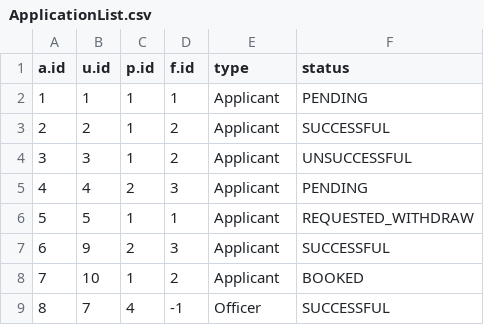
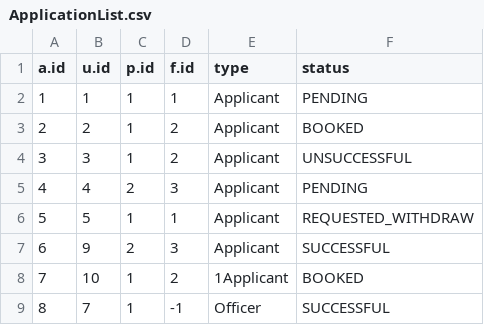
Before and after one commit to ngzhiwei517/SC2002-SCE2-Group-5, a CSV file: out/production/btoSystem/ApplicationList.csv, drawn as a sheet.

```diff
--- a/out/production/btoSystem/ApplicationList.csv
+++ b/out/production/btoSystem/ApplicationList.csv
@@ -2,3 +2,3 @@ a.id,u.id,p.id,f.id,type,status
 1,1,1,1,Applicant,PENDING,
-2,2,1,2,Applicant,SUCCESSFUL,
+2,2,1,2,Applicant,BOOKED,
 3,3,1,2,Applicant,UNSUCCESSFUL,
@@ -7,3 +7,3 @@ a.id,u.id,p.id,f.id,type,status
 6,9,2,3,Applicant,SUCCESSFUL,
-7,10,1,2,Applicant,BOOKED,
-8,7,4,-1,Officer,SUCCESSFUL,
+7,10,1,2,1Applicant,BOOKED,
+8,7,1,-1,Officer,SUCCESSFUL,
```
Also changed, not shown: btoSystem/data/ApplicantList.csv, btoSystem/data/ProjectList.csv, 15 other files.
